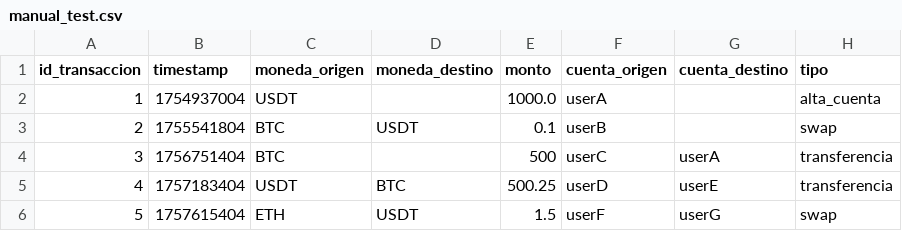
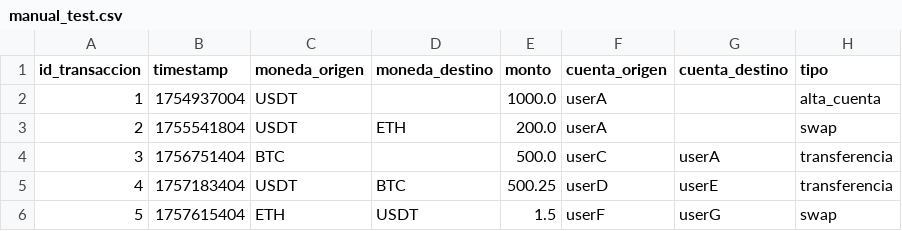
Before and after one commit to joaquin-her/ledger_cli, a CSV file: manual_test.csv, drawn as a sheet.

Commit message:
line change

```diff
--- a/manual_test.csv
+++ b/manual_test.csv
@@ -2,4 +2,4 @@ id_transaccion;timestamp;moneda_origen;moneda_destino;monto;cuenta_origen;cuenta
 1;1754937004;USDT;;1000.0;userA;;alta_cuenta
-2;1755541804;BTC;USDT;0.1;userB;;swap
-3;1756751404;BTC;;500;userC;userA;transferencia
+2;1755541804;USDT;ETH;200.0;userA;;swap
+3;1756751404;BTC;;500.0;userC;userA;transferencia
 4;1757183404;USDT;BTC;500.25;userD;userE;transferencia
```
